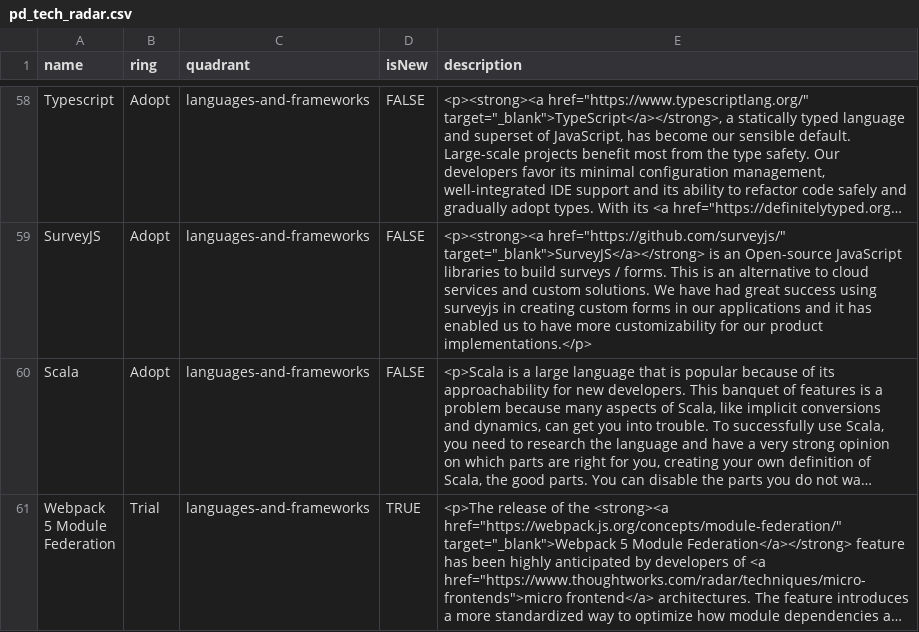
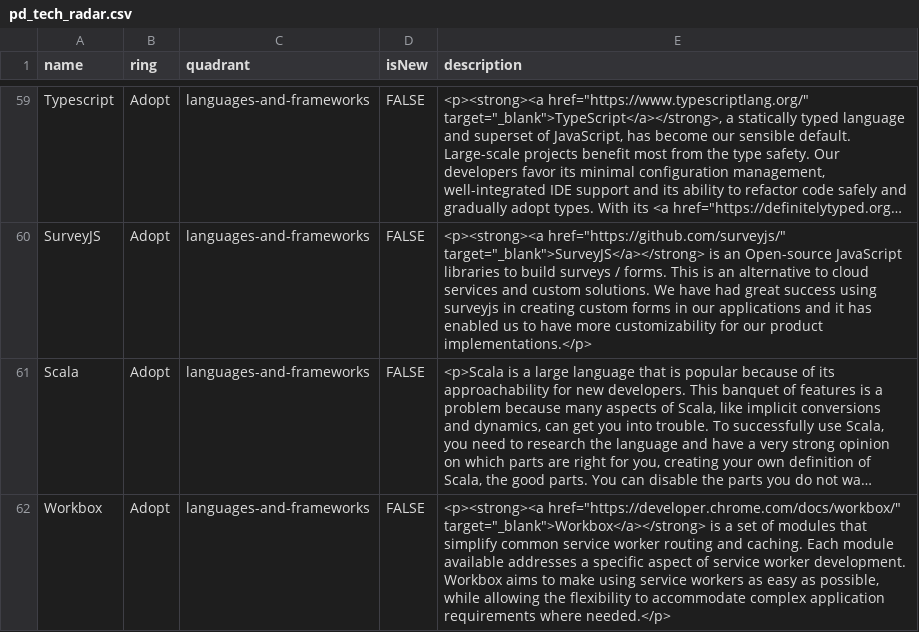
Before and after one commit to brandon-cook-nyc/pd-tech-radar, a CSV file: pd_tech_radar.csv, drawn as a sheet; only a part is shown, gaps mark what is left out; the shorter side is filled out with more unchanged rows; long unchanged cells end in …; the diff covers the shown part only; the diff names each change by its address in the sheet, - before the commit and + after, or states it on an @@ line.

Commit message:
Add workbox, redux, indexeddb

```diff
--- a/pd_tech_radar.csv
+++ b/pd_tech_radar.csv
+row 62: Workbox | Adopt | languages-and-frameworks | FALSE | <p><strong><a href="https://developer.chrome.com/docs/workbox/" target="_blank">Workbox</a></strong> is a set of modules that simplify common service worker routing and caching. Each module available addresses a specific aspect of service worker development. Workbox aims to make using service workers as easy as possible, while allowing the flexibility to accommodate complex application requirements where needed.</p>
```
Also changed, not shown: 2 added rows elsewhere in this file.
